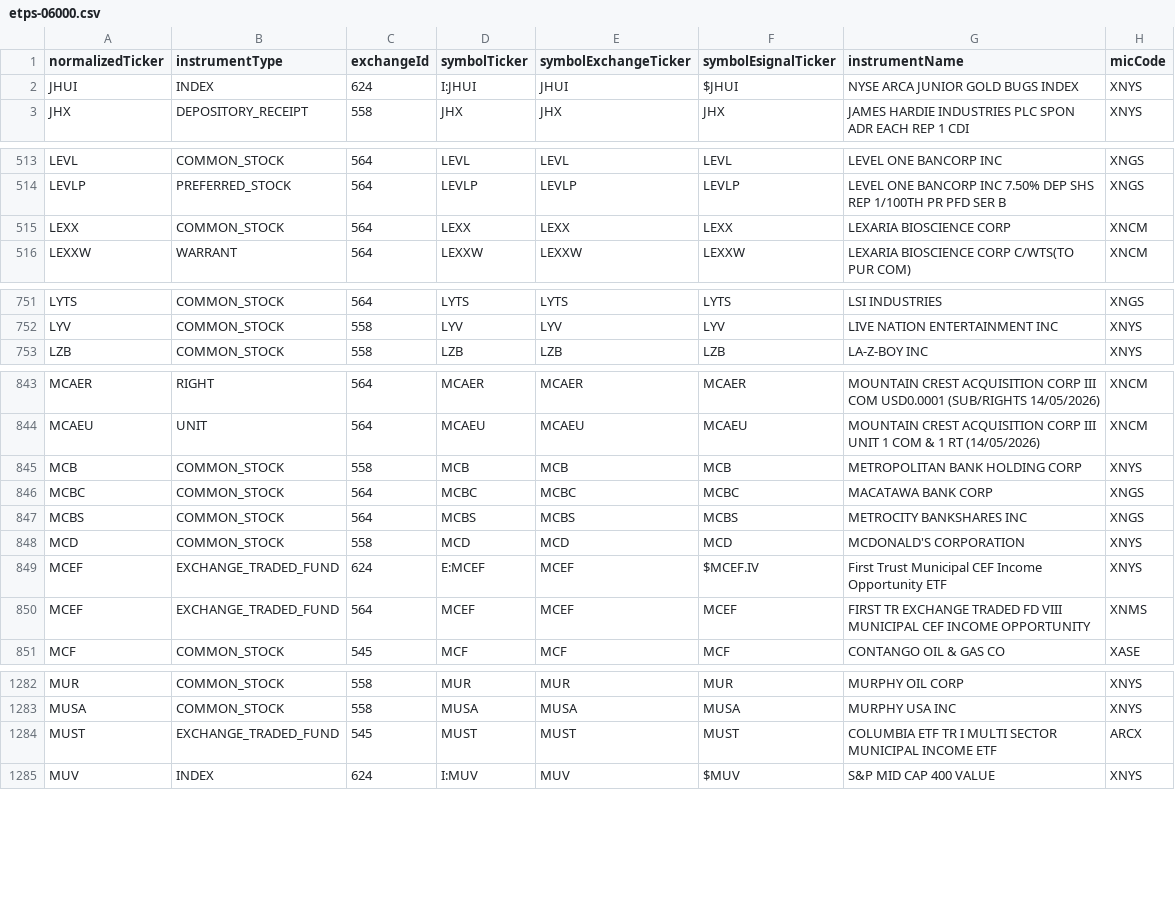
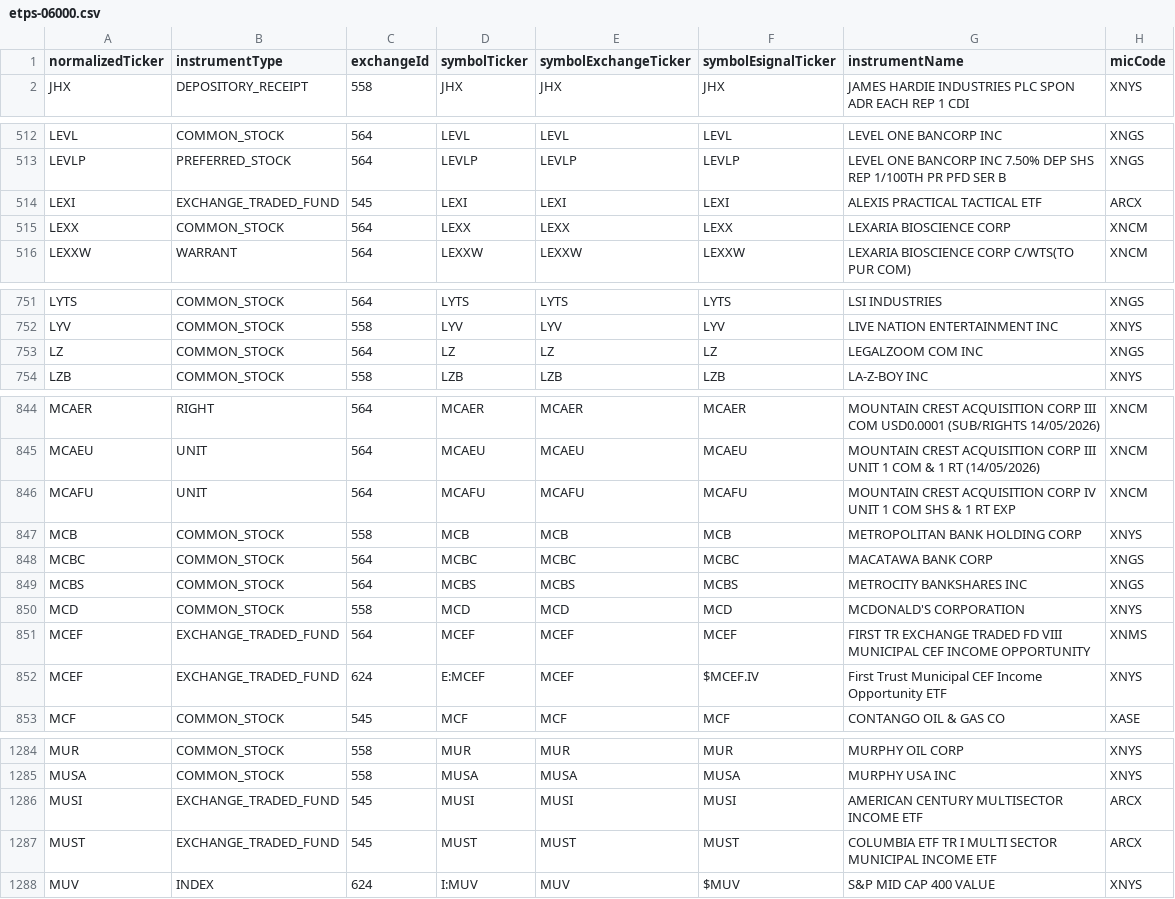
Before and after one commit to haoenhui/nyse-listed-etps, a CSV file: etps-06000.csv, drawn as a sheet; only a part is shown, gaps mark what is left out; the diff covers the shown part only.

```diff
--- a/etps-06000.csv
+++ b/etps-06000.csv
@@ -1,3 +1,2 @@
 normalizedTicker,instrumentType,exchangeId,symbolTicker,symbolExchangeTicker,symbolEsignalTicker,instrumentName,micCode
-JHUI,INDEX,624,I:JHUI,JHUI,$JHUI,NYSE ARCA JUNIOR GOLD BUGS INDEX,XNYS
 JHX,DEPOSITORY_RECEIPT,558,JHX,JHX,JHX,JAMES HARDIE INDUSTRIES PLC SPON ADR EACH REP 1 CDI,XNYS
@@ -514,2 +513,3 @@ LEVL,COMMON_STOCK,564,LEVL,LEVL,LEVL,LEVEL ONE BANCORP INC,XNGS
 LEVLP,PREFERRED_STOCK,564,LEVLP,LEVLP,LEVLP,LEVEL ONE BANCORP INC 7.50% DEP SHS REP 1/100TH PR PFD SER B,XNGS
+LEXI,EXCHANGE_TRADED_FUND,545,LEXI,LEXI,LEXI,ALEXIS PRACTICAL TACTICAL ETF,ARCX
 LEXX,COMMON_STOCK,564,LEXX,LEXX,LEXX,LEXARIA BIOSCIENCE CORP,XNCM
@@ -752,2 +752,3 @@ LYTS,COMMON_STOCK,564,LYTS,LYTS,LYTS,LSI INDUSTRIES,XNGS
 LYV,COMMON_STOCK,558,LYV,LYV,LYV,LIVE NATION ENTERTAINMENT INC,XNYS
+LZ,COMMON_STOCK,564,LZ,LZ,LZ,LEGALZOOM COM INC,XNGS
 LZB,COMMON_STOCK,558,LZB,LZB,LZB,LA-Z-BOY INC,XNYS
@@ -844,2 +845,3 @@ MCAER,RIGHT,564,MCAER,MCAER,MCAER,MOUNTAIN CREST ACQUISITION CORP III COM USD0.0
 MCAEU,UNIT,564,MCAEU,MCAEU,MCAEU,MOUNTAIN CREST ACQUISITION CORP III UNIT 1 COM & 1 RT (14/05/2026),XNCM
+MCAFU,UNIT,564,MCAFU,MCAFU,MCAFU,MOUNTAIN CREST ACQUISITION CORP IV UNIT 1 COM SHS & 1 RT EXP,XNCM
 MCB,COMMON_STOCK,558,MCB,MCB,MCB,METROPOLITAN BANK HOLDING CORP,XNYS
@@ -848,4 +850,4 @@ MCBS,COMMON_STOCK,564,MCBS,MCBS,MCBS,METROCITY BANKSHARES INC,XNGS
 MCD,COMMON_STOCK,558,MCD,MCD,MCD,MCDONALD'S CORPORATION,XNYS
+MCEF,EXCHANGE_TRADED_FUND,564,MCEF,MCEF,MCEF,FIRST TR EXCHANGE TRADED FD VIII MUNICIPAL CEF INCOME OPPORTUNITY,XNMS
 MCEF,EXCHANGE_TRADED_FUND,624,E:MCEF,MCEF,$MCEF.IV,First Trust Municipal CEF Income Opportunity ETF,XNYS
-MCEF,EXCHANGE_TRADED_FUND,564,MCEF,MCEF,MCEF,FIRST TR EXCHANGE TRADED FD VIII MUNICIPAL CEF INCOME OPPORTUNITY,XNMS
 MCF,COMMON_STOCK,545,MCF,MCF,MCF,CONTANGO OIL & GAS CO,XASE
@@ -1283,2 +1285,3 @@ MUR,COMMON_STOCK,558,MUR,MUR,MUR,MURPHY OIL CORP,XNYS
 MUSA,COMMON_STOCK,558,MUSA,MUSA,MUSA,MURPHY USA INC,XNYS
+MUSI,EXCHANGE_TRADED_FUND,545,MUSI,MUSI,MUSI,AMERICAN CENTURY MULTISECTOR INCOME ETF,ARCX
 MUST,EXCHANGE_TRADED_FUND,545,MUST,MUST,MUST,COLUMBIA ETF TR I MULTI SECTOR MUNICIPAL INCOME ETF,ARCX
```
Also changed, not shown: 2 moved rows elsewhere in this file, etps-00000.csv, etps-02000.csv, 3 other files.
